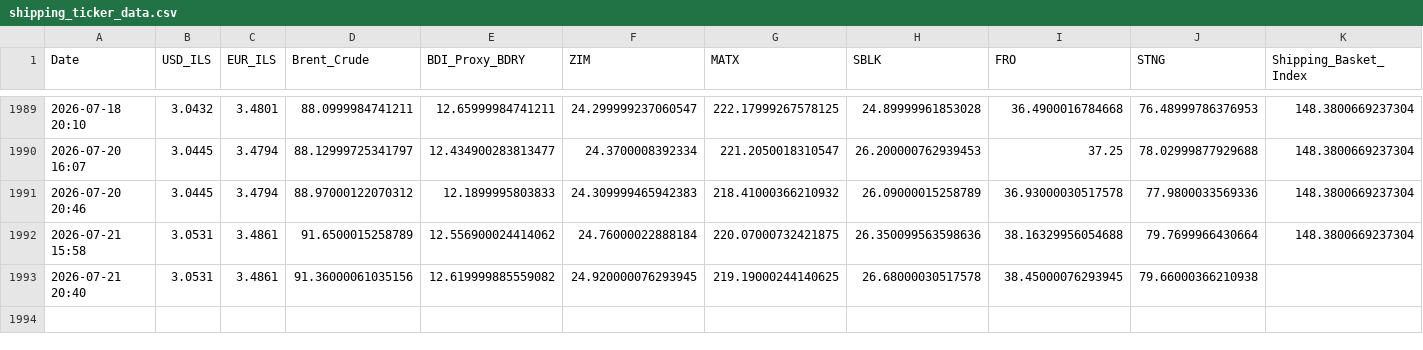
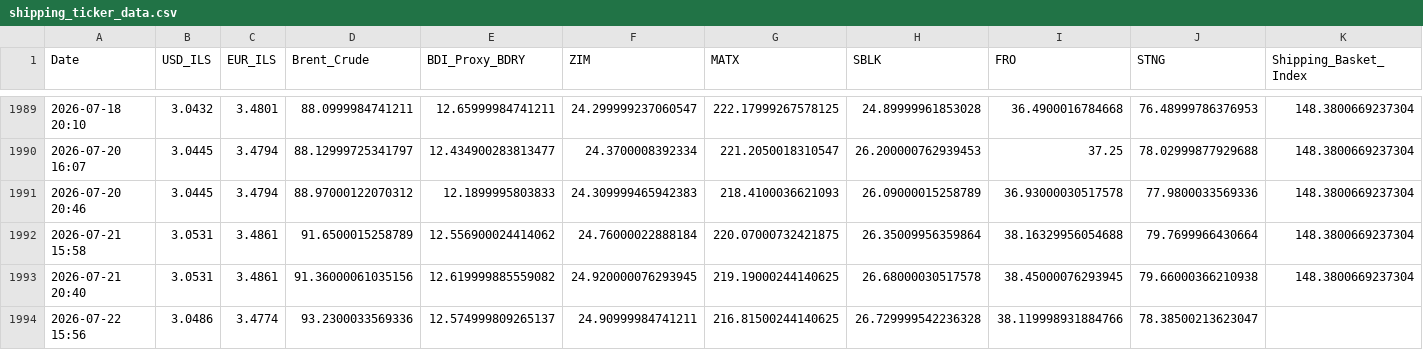
Before and after one commit to AshKatzEm/logistics-cost, a CSV file: shipping_ticker_data.csv, drawn as a sheet; only a part is shown, gaps mark what is left out.

```diff
--- a/shipping_ticker_data.csv
+++ b/shipping_ticker_data.csv
@@ -1990,4 +1990,5 @@ Date,USD_ILS,EUR_ILS,Brent_Crude,BDI_Proxy_BDRY,ZIM,MATX,SBLK,FRO,STNG,Shipping_
 2026-07-20 16:07,3.0445,3.4794,88.12999725341797,12.434900283813477,24.3700008392334,221.2050018310547,26.200000762939453,37.25,78.02999877929688,148.3800669237304
-2026-07-20 20:46,3.0445,3.4794,88.97000122070312,12.1899995803833,24.309999465942383,218.41000366210932,26.09000015258789,36.93000030517578,77.9800033569336,148.3800669237304
-2026-07-21 15:58,3.0531,3.4861,91.6500015258789,12.556900024414062,24.76000022888184,220.07000732421875,26.350099563598636,38.16329956054688,79.7699966430664,148.3800669237304
-2026-07-21 20:40,3.0531,3.4861,91.36000061035156,12.619999885559082,24.920000076293945,219.19000244140625,26.68000030517578,38.45000076293945,79.66000366210938,
+2026-07-20 20:46,3.0445,3.4794,88.97000122070312,12.1899995803833,24.309999465942383,218.4100036621093,26.09000015258789,36.93000030517578,77.9800033569336,148.3800669237304
+2026-07-21 15:58,3.0531,3.4861,91.6500015258789,12.556900024414062,24.76000022888184,220.07000732421875,26.35009956359864,38.16329956054688,79.7699966430664,148.3800669237304
+2026-07-21 20:40,3.0531,3.4861,91.36000061035156,12.619999885559082,24.920000076293945,219.19000244140625,26.68000030517578,38.45000076293945,79.66000366210938,148.3800669237304
+2026-07-22 15:56,3.0486,3.4774,93.2300033569336,12.574999809265137,24.90999984741211,216.81500244140625,26.729999542236328,38.119998931884766,78.38500213623047,
```
